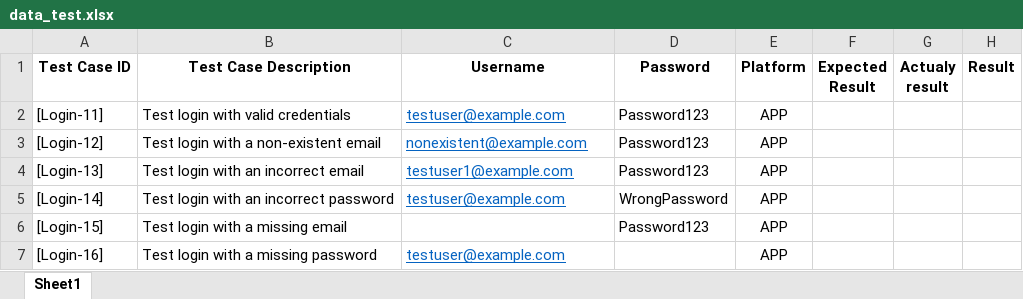
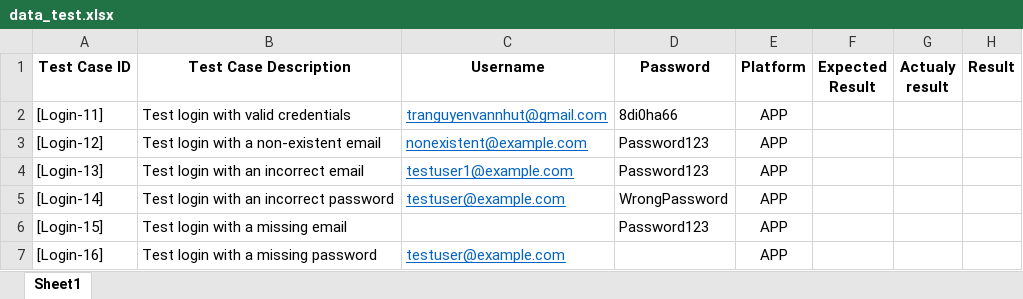
Before and after one commit to XT-xuantruong/Script-test-ecommerece, an Excel workbook: data/data_test.xlsx, sheet Sheet1, drawn as a sheet; only a part is shown; values as stored, in another font and other column widths than the file's, no borders; the diff names each change by its address in the sheet, - before the commit and + after, or states it on an @@ line.

Commit message:
feat: test script app

```diff
--- a/data/data_test.xlsx (sheet Sheet1)
+++ b/data/data_test.xlsx (sheet Sheet1)
-C2 (Username): testuser@example.com
+C2 (Username): tranguyenvannhut@gmail.com
-D2 (Password): Password123
+D2 (Password): 8di0ha66
```
Also changed, not shown: 4 other files.
